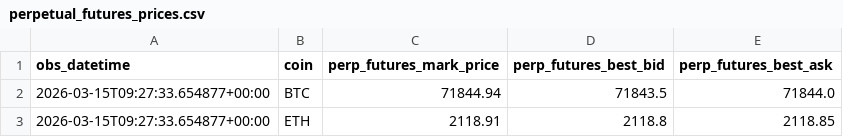
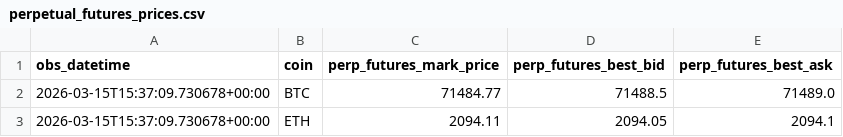
Before and after one commit to znmahbub/SVCJ-Deribit-Inverse-Options-Pricer, a CSV file: data/perpetual_futures_prices.csv, drawn as a sheet.

```diff
--- a/data/perpetual_futures_prices.csv
+++ b/data/perpetual_futures_prices.csv
@@ -1,3 +1,3 @@
 obs_datetime,coin,perp_futures_mark_price,perp_futures_best_bid,perp_futures_best_ask
-2026-03-15T09:27:33.654877+00:00,BTC,71844.94,71843.5,71844.0
-2026-03-15T09:27:33.654877+00:00,ETH,2118.91,2118.8,2118.85
+2026-03-15T15:37:09.730678+00:00,BTC,71484.77,71488.5,71489.0
+2026-03-15T15:37:09.730678+00:00,ETH,2094.11,2094.05,2094.1
```
Also changed, not shown: 1 other file.
